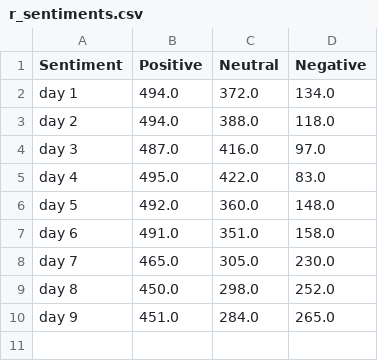
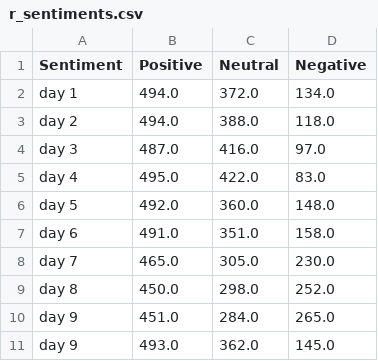
Before and after one commit to edmundotome/Bitcoin-Sentiment-Analysis-Using-Python-and-Twitter, a CSV file: Rises/r_sentiments.csv, drawn as a sheet.

Commit message:
falls and rises concluded

```diff
--- a/Rises/r_sentiments.csv
+++ b/Rises/r_sentiments.csv
@@ -10 +10,2 @@ day 8,450.0,298.0,252.0
 day 9,451.0,284.0,265.0
+day 9,493.0,362.0,145.0
```
Also changed, not shown: 1 other file.
